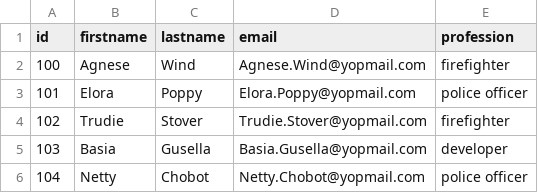
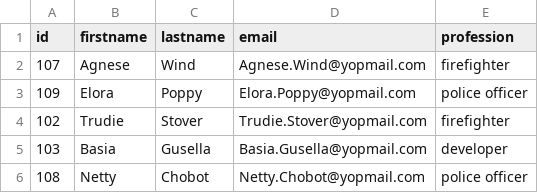
Before and after one commit to vishwaTj/CSV_upload, a CSV file: uploads/myFile0.csv, drawn as a sheet.

Commit message:
uploaded the csv data into a table and added a sorting function to the data #"final commit!!!!"

```diff
--- a/uploads/myFile0.csv
+++ b/uploads/myFile0.csv
@@ -1,6 +1,6 @@
 id,firstname,lastname,email,profession
-100,Agnese,Wind,Agnese.Wind@yopmail.com,firefighter
-101,Elora,Poppy,Elora.Poppy@yopmail.com,police officer
+107,Agnese,Wind,Agnese.Wind@yopmail.com,firefighter
+109,Elora,Poppy,Elora.Poppy@yopmail.com,police officer
 102,Trudie,Stover,Trudie.Stover@yopmail.com,firefighter
 103,Basia,Gusella,Basia.Gusella@yopmail.com,developer
-104,Netty,Chobot,Netty.Chobot@yopmail.com,police officer
+108,Netty,Chobot,Netty.Chobot@yopmail.com,police officer
```
Also changed, not shown: 4 other files.
